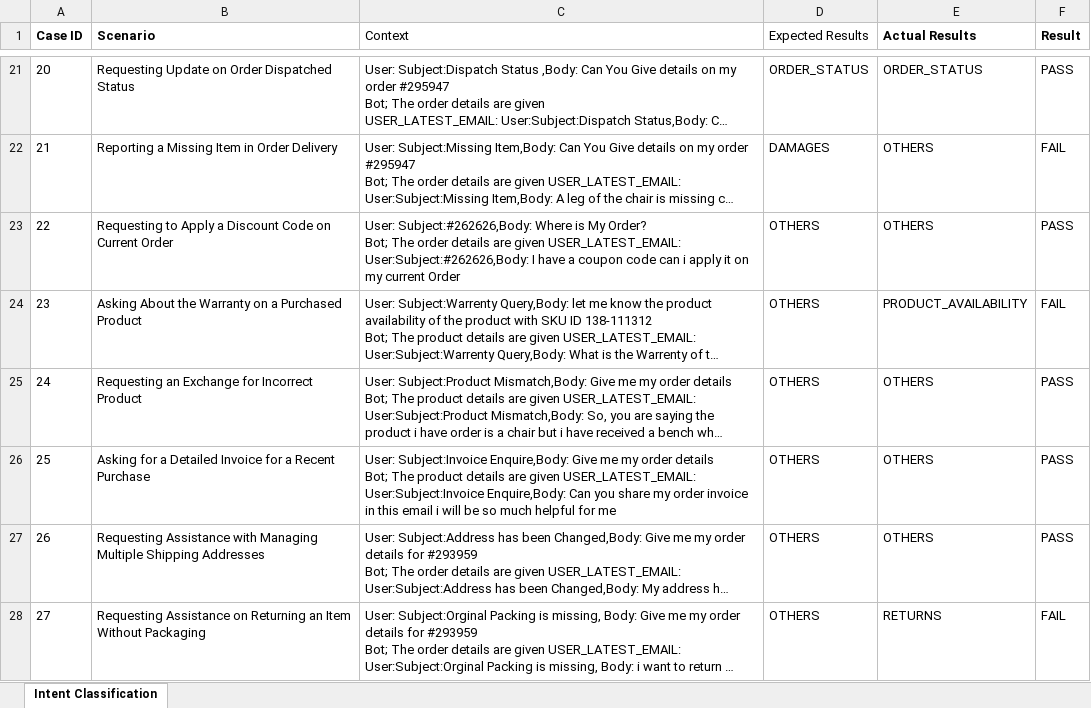
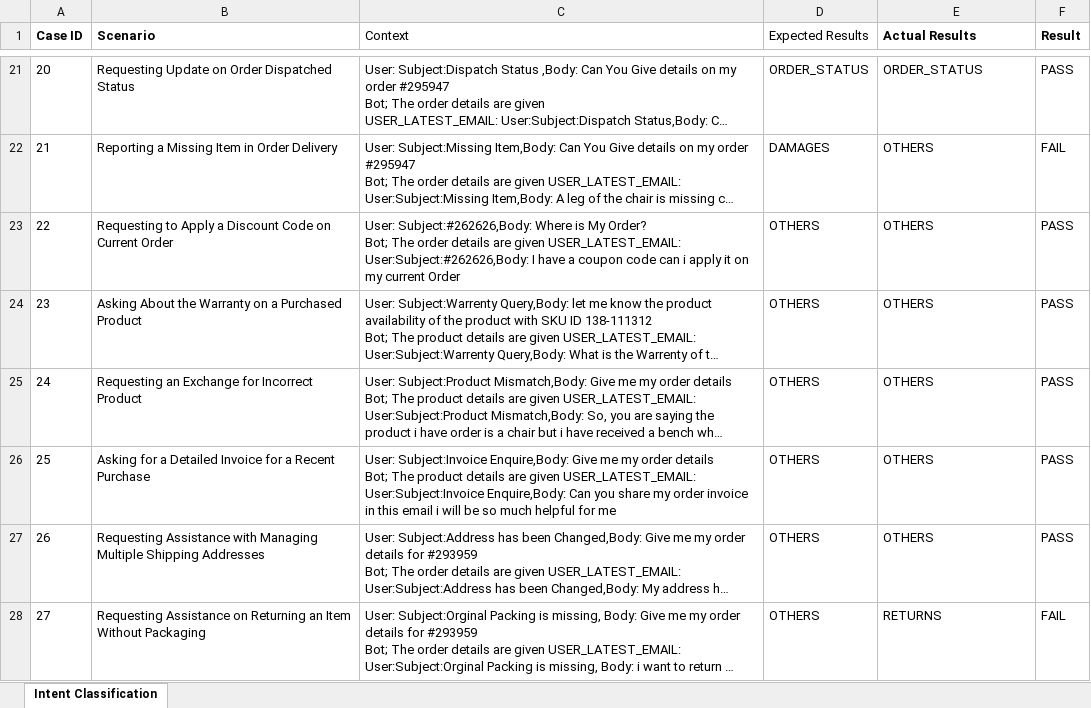
Before and after one commit to PrakashKunapareddy/Prompt-Testing, an Excel workbook: email_prompt_test/automation_testing_email.xlsx, sheet Intent Classification, drawn as a sheet; only a part is shown, gaps mark what is left out; long unchanged cells end in …; values as stored, in another font and other column widths than the file's, no borders; the diff covers the shown part only; the diff names each change by its address in the sheet, - before the commit and + after, or states it on an @@ line.

```diff
--- a/email_prompt_test/automation_testing_email.xlsx (sheet Intent Classification)
+++ b/email_prompt_test/automation_testing_email.xlsx (sheet Intent Classification)
-E24 (Actual Results): PRODUCT_AVAILABILITY
+E24 (Actual Results): OTHERS
-F24 (Result): FAIL
+F24 (Result): PASS
```
Also changed, not shown: 16 edited cells elsewhere in this sheet, chat_prompt_test/automation_testing_chat.xlsx, 8 other files.
